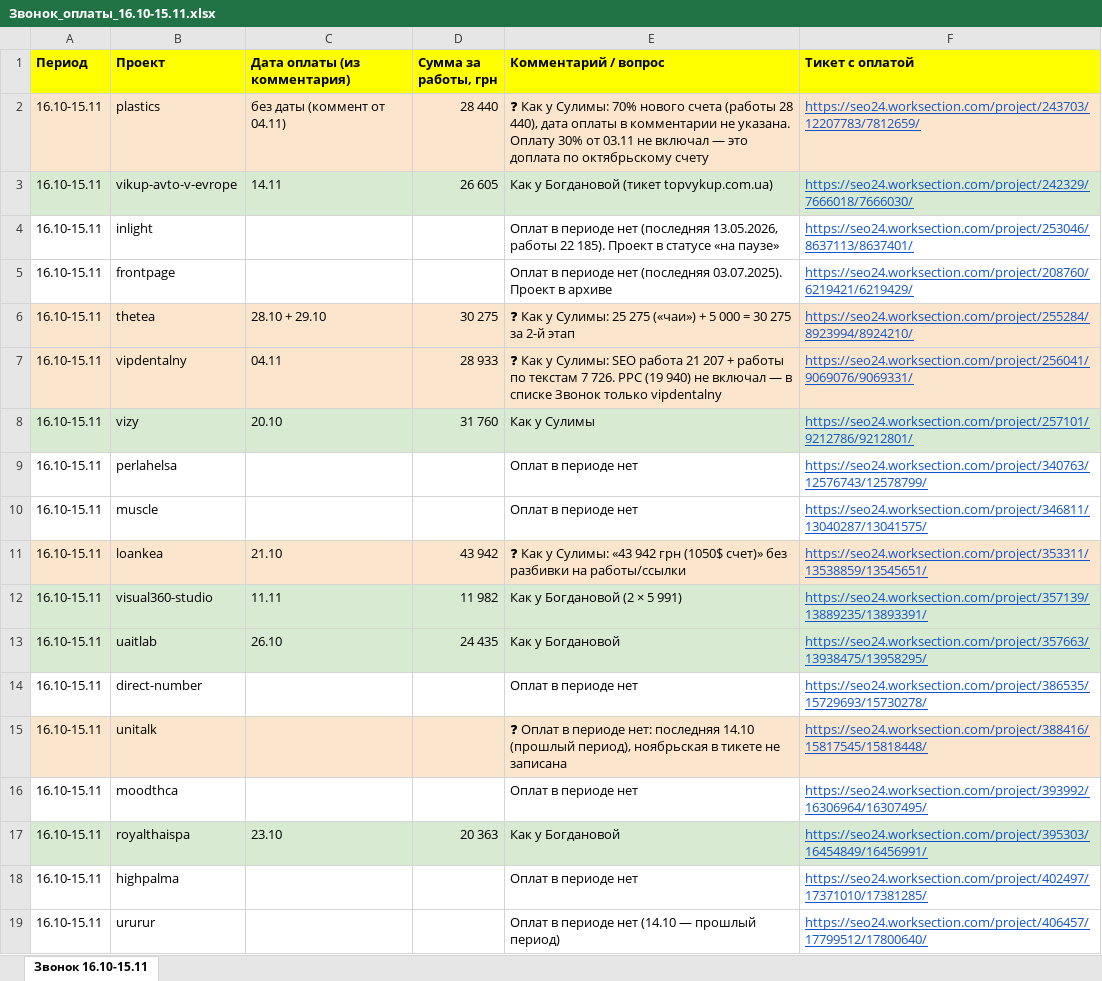
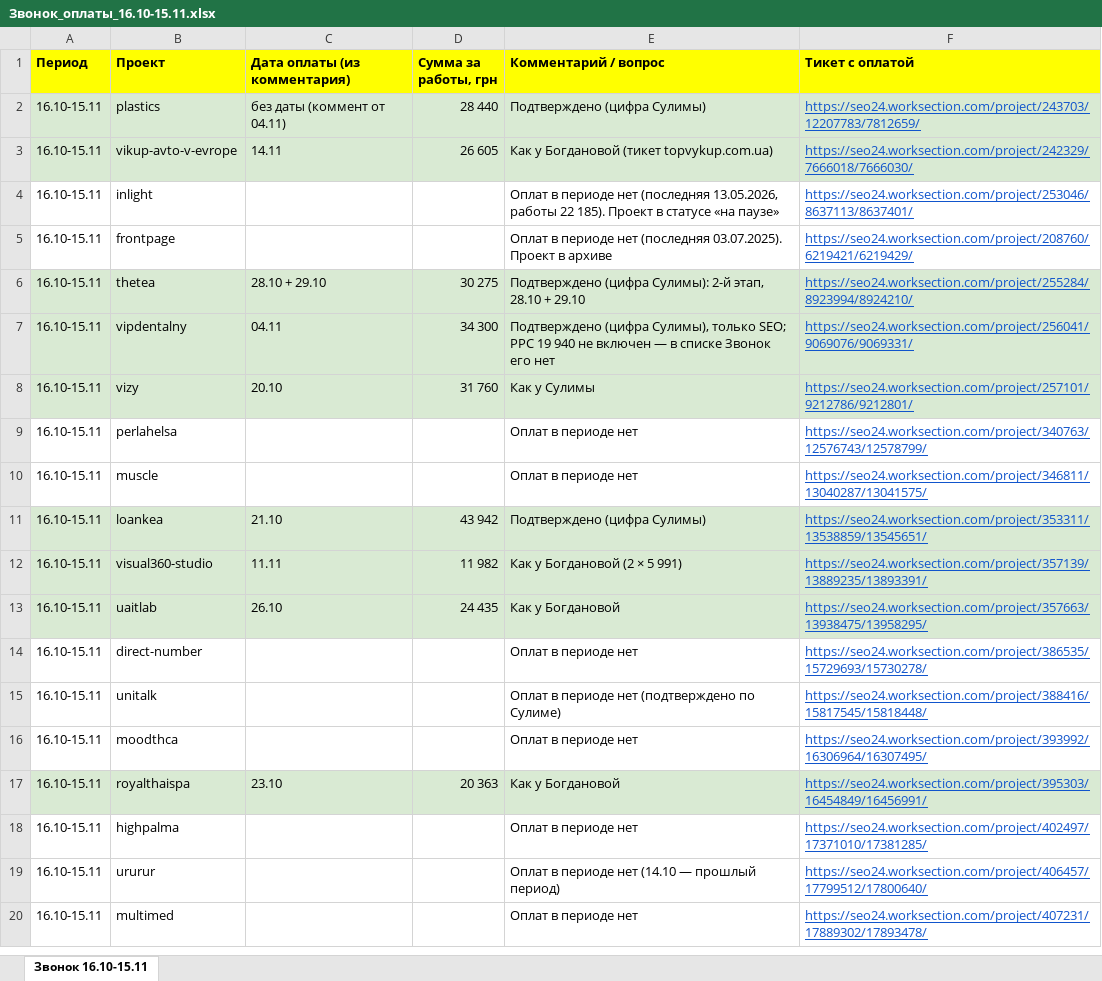
Before and after one commit to katerinazolotaryova-seo/site24, an Excel workbook: Звонок_оплаты_16.10-15.11.xlsx, sheet Звонок 16.10-15.11, drawn as a sheet; only a part is shown; the shorter side is filled out with more unchanged rows; values as stored, in another font and other column widths than the file's, no borders; the diff names each change by its address in the sheet, - before the commit and + after, or states it on an @@ line.

```diff
--- a/Звонок_оплаты_16.10-15.11.xlsx (sheet Звонок 16.10-15.11)
+++ b/Звонок_оплаты_16.10-15.11.xlsx (sheet Звонок 16.10-15.11)
-A2:F2 fill: #FCE5CD
+A2:F2 fill: #D9EAD3
-E2 (Комментарий / вопрос): ❓ Как у Сулимы: 70% нового счета (работы 28 440), дата оплаты в комментарии не указана. Оплату 30% от 03.11 не включал — это доплата по октябрьскому счету
+E2 (Комментарий / вопрос): Подтверждено (цифра Сулимы)
-A6:F7 fill: #FCE5CD
+A6:F7 fill: #D9EAD3
-E6 (Комментарий / вопрос): ❓ Как у Сулимы: 25 275 («чаи») + 5 000 = 30 275 за 2-й этап
+E6 (Комментарий / вопрос): Подтверждено (цифра Сулимы): 2-й этап, 28.10 + 29.10
-D7 (Сумма за работы, грн): 28 933
+D7 (Сумма за работы, грн): 34 300
-E7 (Комментарий / вопрос): ❓ Как у Сулимы: SEO работа 21 207 + работы по текстам 7 726. PPC (19 940) не включал — в списке Звонок только vipdentalny
+E7 (Комментарий / вопрос): Подтверждено (цифра Сулимы), только SEO; PPC 19 940 не включен — в списке Звонок его нет
-A11:F11 fill: #FCE5CD
+A11:F11 fill: #D9EAD3
-E11 (Комментарий / вопрос): ❓ Как у Сулимы: «43 942 грн (1050$ счет)» без разбивки на работы/ссылки
+E11 (Комментарий / вопрос): Подтверждено (цифра Сулимы)
-A15:F15 fill: #FCE5CD
+A15:F15 fill: none
-E15 (Комментарий / вопрос): ❓ Оплат в периоде нет: последняя 14.10 (прошлый период), ноябрьская в тикете не записана
+E15 (Комментарий / вопрос): Оплат в периоде нет (подтверждено по Сулиме)
```
Also changed, not shown: Сулима_оплаты_16.10-15.11.xlsx.
